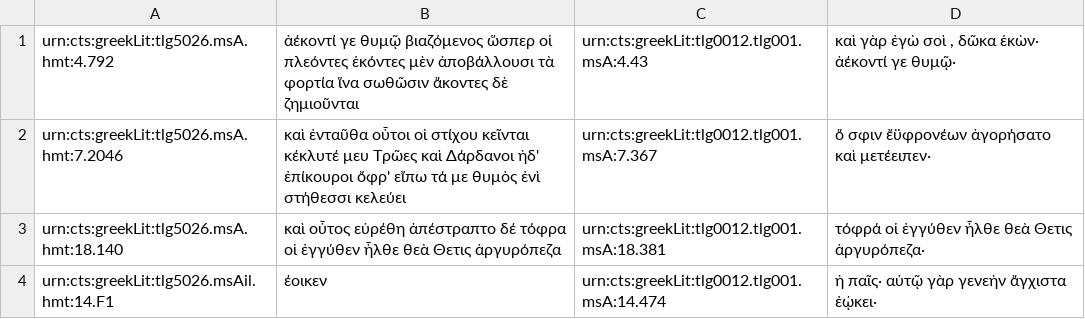
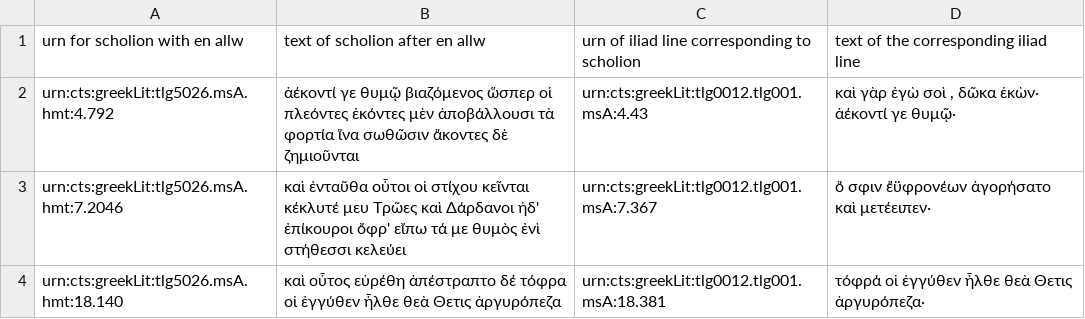
Before and after one commit to neelsmith/en_allw, a TSV file: enAllw-toIliad.tsv, drawn as a sheet; only a part is shown; the shorter side is filled out with more unchanged rows; the diff names each change by its address in the sheet, - before the commit and + after, or states it on an @@ line.

Commit message:
Update enAllw-toIliad.tsv

```diff
--- a/enAllw-toIliad.tsv
+++ b/enAllw-toIliad.tsv
+row 1: urn for scholion with en allw | text of scholion after en allw | urn of iliad line corresponding to scholion | text of the corresponding iliad line
```
